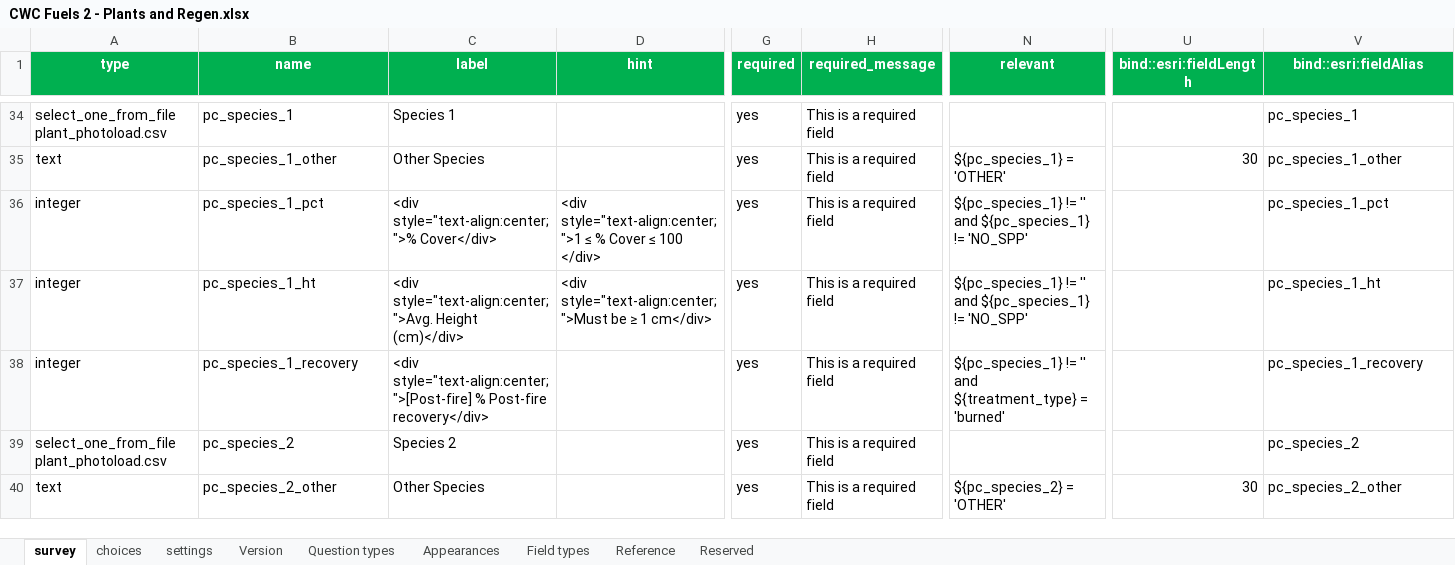
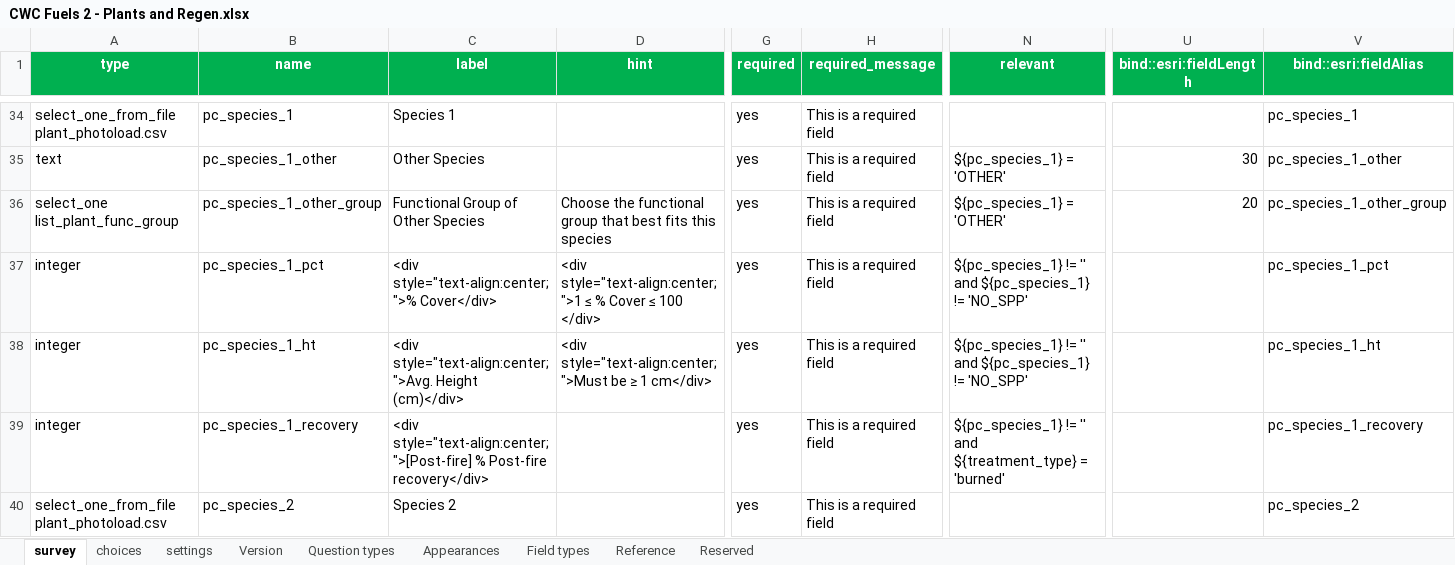
Before and after one commit to gagreene/FuelAnalyst, an Excel workbook: docs/survey123/survey123_forms/CWC Fuels 2 - Plants and Regen/CWC Fuels 2 - Plants and Regen.xlsx, sheet survey, drawn as a sheet; only a part is shown, gaps mark what is left out; the shorter side is filled out with more unchanged rows; values as stored, in another font and other column widths than the file's, no borders; conditional formats and table styles not drawn; rows hold the shown columns only; the diff covers the shown part only; the diff names each change by its address in the sheet, - before the commit and + after, or states it on an @@ line.

Commit message:
Add NO_SPP and OTHER plant rows and estimate OTHER species from their functional group
NO_SPP and OTHER are now rows of plant_photoload.csv (packaged copy and the
Plants form media copy), so the Survey123 form builds its choices from the
file. NO_SPP is explicit: zero biomass, cover and height ignored, no warning.

An OTHER species whose name is not in the table, or that has no name, and that
has a valid functional group (pc_species_N_other_group) is estimated as the
average, over all table species of that group, of each species' own PhotoLoad
series equation at the recorded cover and height. It counts in that group and
logs a plant_species_other_estimated warning to the error report. A missing or
unknown group keeps zero biomass and the existing warnings.

The Plants form gains the functional group question; the Survey123 forms folder
gains a README, a .gitignore for Connect-generated files, and empty .xml
placeholders so each form folder opens in Survey123 Connect. Docs describe the
rows and the estimate.

```diff
--- a/docs/survey123/survey123_forms/CWC Fuels 2 - Plants and Regen/CWC Fuels 2 - Plants and Regen.xlsx (sheet survey)
+++ b/docs/survey123/survey123_forms/CWC Fuels 2 - Plants and Regen/CWC Fuels 2 - Plants and Regen.xlsx (sheet survey)
+row 36: select_one list_plant_func_group | pc_species_1_other_group | Functional Group of Other Species | Choose the functional group that best fits this species | yes | This is a required field | ${pc_species_1} = 'OTHER' | 20 | pc_species_1_other_group
```
Also changed, not shown: 4 added rows elsewhere in this sheet, sheet choices, 13 other files.
